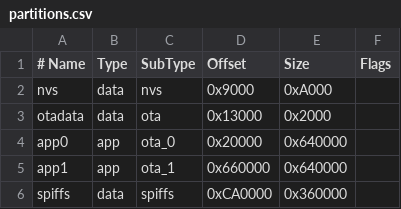
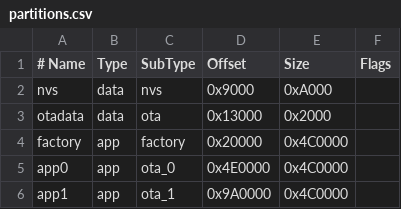
Before and after one commit to sparkfun/sfe-datalogger, a CSV file: sfeDataLoggerIoT/partitions.csv, drawn as a sheet; removed rows and columns are numbered as before the commit, all else as after; the diff names each change by its address in the sheet, - before the commit and + after, or states it on an @@ line.

Commit message:
changed partition structure to support a FACTORY and OTA firmware partition. This will enable a factory reset option and support OTA

```diff
--- a/sfeDataLoggerIoT/partitions.csv
+++ b/sfeDataLoggerIoT/partitions.csv
+row 4: factory | app | factory | 0x20000 | 0x4C0000
-D5 (Offset): 0x20000
+D5 (Offset): 0x4E0000
-E5:E6 (Size): 0x640000
+E5:E6 (Size): 0x4C0000
-D6 (Offset): 0x660000
+D6 (Offset): 0x9A0000
-row 6: spiffs | data | spiffs | 0xCA0000 | 0x360000
```
Also changed, not shown: 1 other file.
